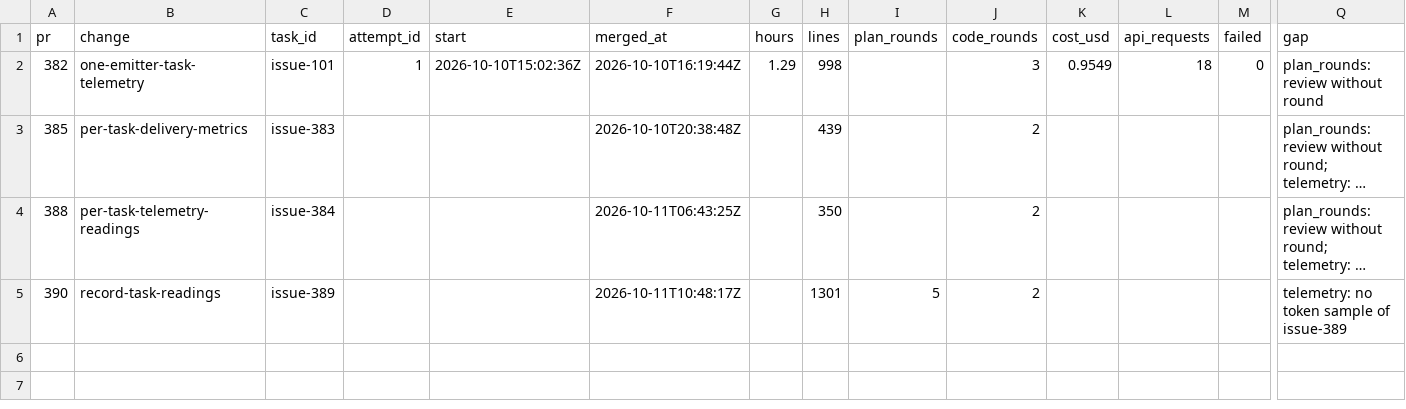
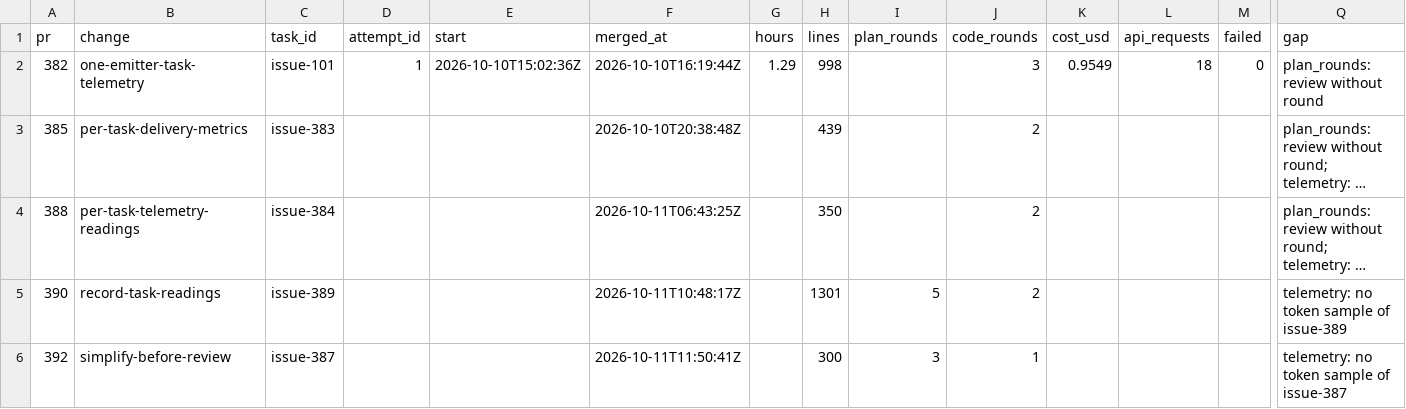
Before and after one commit to ekolvah/agent-process-distribution, a CSV file: task-readings.csv, drawn as a sheet; only a part is shown, gaps mark what is left out; long unchanged cells end in …; rows hold the shown columns only; the diff names each change by its address in the sheet, - before the commit and + after, or states it on an @@ line.

```diff
--- a/task-readings.csv
+++ b/task-readings.csv
+row 6: 392 | simplify-before-review | issue-387 |  |  | 2026-10-11T11:50:41Z |  | 300 | 3 | 1 |  |  |  | telemetry: no token sample of issue-387
```
